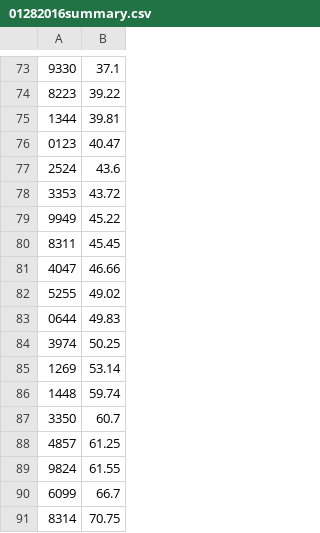
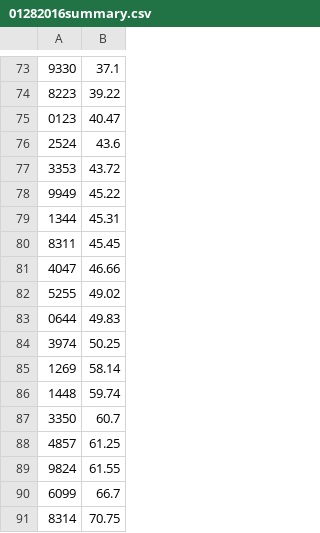
Before and after one commit to Team3128/attendance-data, a CSV file: 01282016summary.csv, drawn as a sheet; only a part is shown, gaps mark what is left out.

```diff
--- a/01282016summary.csv
+++ b/01282016summary.csv
@@ -74,3 +74,2 @@
 8223,39.22
-1344,39.81
 0123,40.47
@@ -79,2 +78,3 @@
 9949,45.22
+1344,45.31
 8311,45.45
@@ -84,3 +84,3 @@
 3974,50.25
-1269,53.14
+1269,58.14
 1448,59.74
```
Also changed, not shown: 01282016records.csv, 1 other file.
